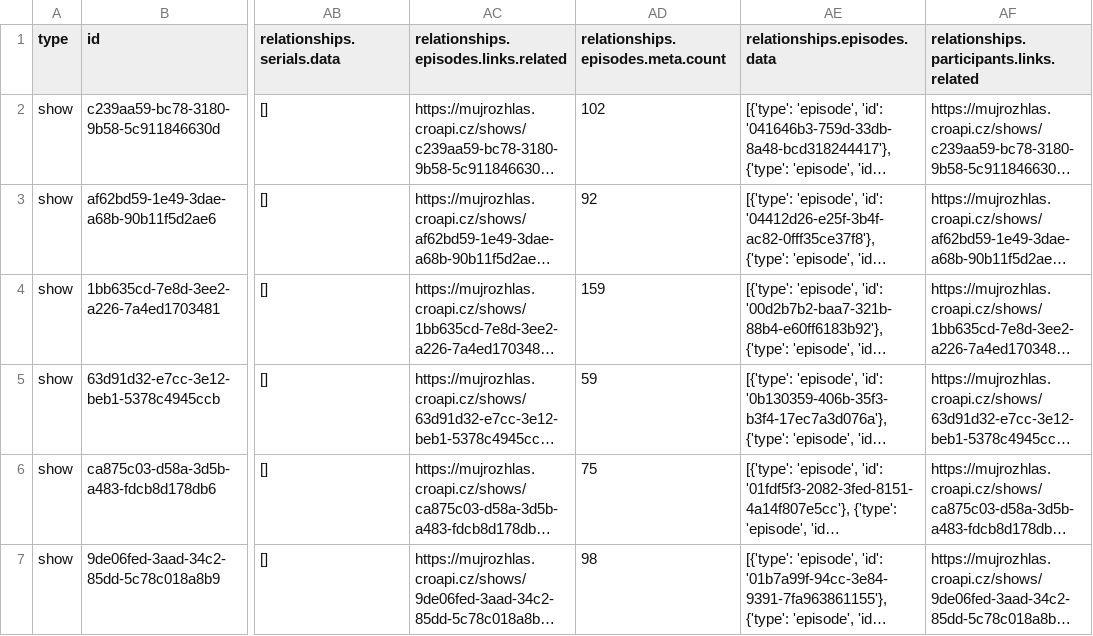
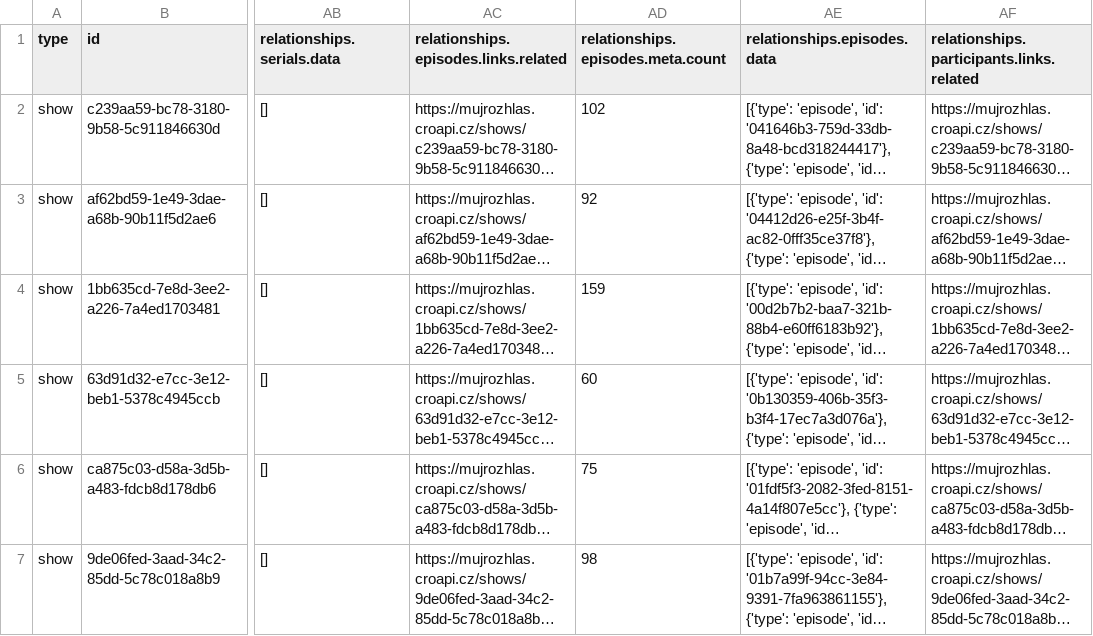
Before and after one commit to czech-radio/rapi, a CSV file: runtime/croapp/csv/stations/4082f63f-30e8-375d-a326-b32cf7d86e02/shows.csv, drawn as a sheet; only a part is shown, gaps mark what is left out; long unchanged cells end in …; the diff names each change by its address in the sheet, - before the commit and + after, or states it on an @@ line.

```diff
--- a/runtime/croapp/csv/stations/4082f63f-30e8-375d-a326-b32cf7d86e02/shows.csv
+++ b/runtime/croapp/csv/stations/4082f63f-30e8-375d-a326-b32cf7d86e02/shows.csv
-AD5: 59
+AD5: 60
```
Also changed, not shown: runtime/croapp/csv/shows.csv, runtime/croapp/csv/stations.csv, 10 other files.
